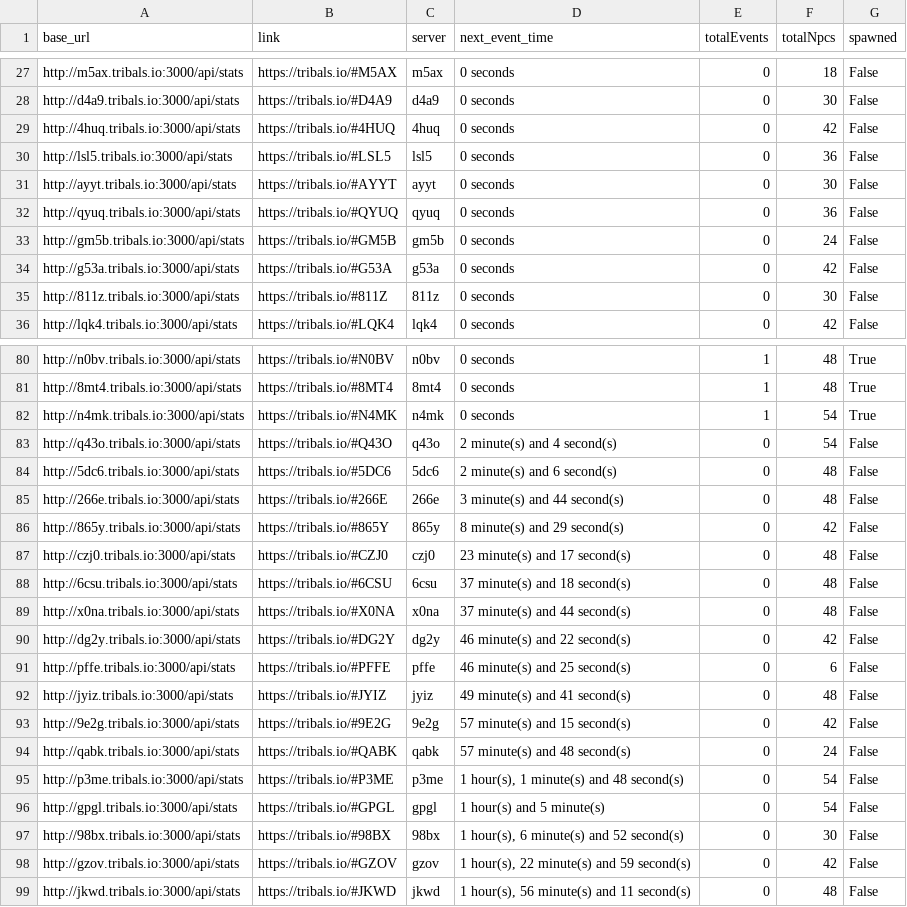
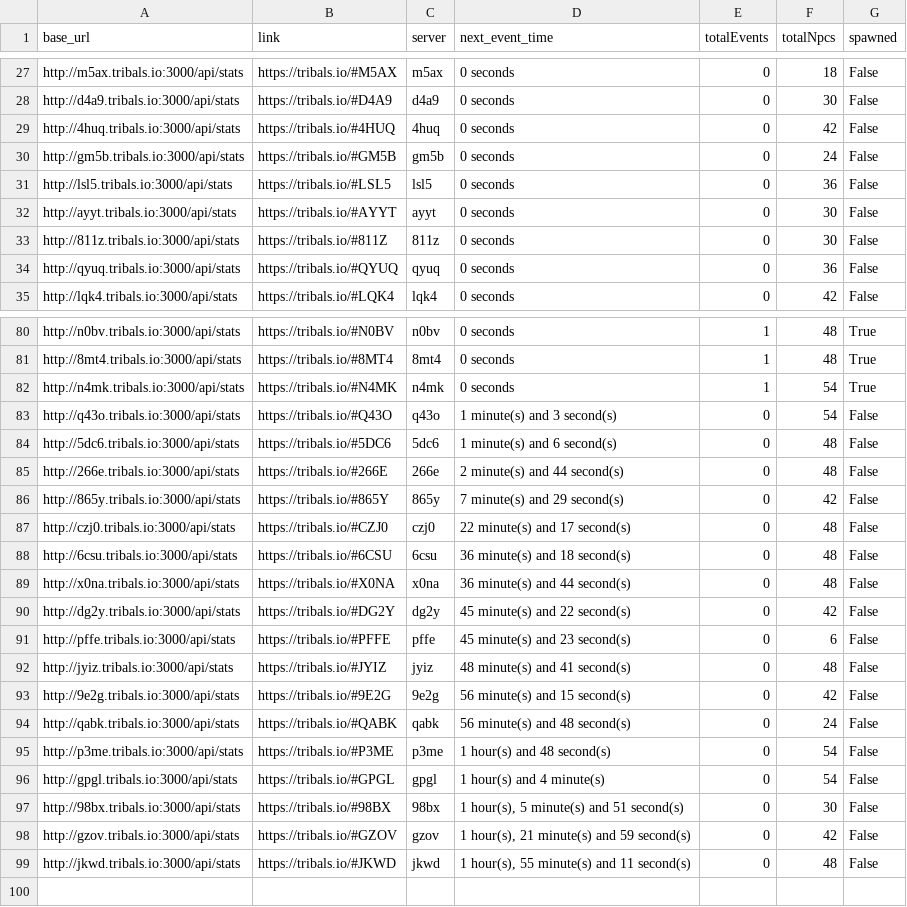
Before and after one commit to HCWcoder/adad, a CSV file: allEventServers.csv, drawn as a sheet; only a part is shown, gaps mark what is left out; the diff covers the shown part only.

```diff
--- a/allEventServers.csv
+++ b/allEventServers.csv
@@ -29,8 +29,7 @@ http://d4a9.tribals.io:3000/api/stats,https://tribals.io/#D4A9,d4a9,0 seconds,0,
 http://4huq.tribals.io:3000/api/stats,https://tribals.io/#4HUQ,4huq,0 seconds,0,42,False
+http://gm5b.tribals.io:3000/api/stats,https://tribals.io/#GM5B,gm5b,0 seconds,0,24,False
 http://lsl5.tribals.io:3000/api/stats,https://tribals.io/#LSL5,lsl5,0 seconds,0,36,False
 http://ayyt.tribals.io:3000/api/stats,https://tribals.io/#AYYT,ayyt,0 seconds,0,30,False
+http://811z.tribals.io:3000/api/stats,https://tribals.io/#811Z,811z,0 seconds,0,30,False
 http://qyuq.tribals.io:3000/api/stats,https://tribals.io/#QYUQ,qyuq,0 seconds,0,36,False
-http://gm5b.tribals.io:3000/api/stats,https://tribals.io/#GM5B,gm5b,0 seconds,0,24,False
-http://g53a.tribals.io:3000/api/stats,https://tribals.io/#G53A,g53a,0 seconds,0,42,False
-http://811z.tribals.io:3000/api/stats,https://tribals.io/#811Z,811z,0 seconds,0,30,False
 http://lqk4.tribals.io:3000/api/stats,https://tribals.io/#LQK4,lqk4,0 seconds,0,42,False
@@ -82,18 +82,18 @@ http://8mt4.tribals.io:3000/api/stats,https://tribals.io/#8MT4,8mt4,0 seconds,1,
 http://n4mk.tribals.io:3000/api/stats,https://tribals.io/#N4MK,n4mk,0 seconds,1,54,True
-http://q43o.tribals.io:3000/api/stats,https://tribals.io/#Q43O,q43o,2 minute(s) and 4 second(s),0,54,False
-http://5dc6.tribals.io:3000/api/stats,https://tribals.io/#5DC6,5dc6,2 minute(s) and 6 second(s),0,48,False
-http://266e.tribals.io:3000/api/stats,https://tribals.io/#266E,266e,3 minute(s) and 44 second(s),0,48,False
-http://865y.tribals.io:3000/api/stats,https://tribals.io/#865Y,865y,8 minute(s) and 29 second(s),0,42,False
-http://czj0.tribals.io:3000/api/stats,https://tribals.io/#CZJ0,czj0,23 minute(s) and 17 second(s),0,48,False
-http://6csu.tribals.io:3000/api/stats,https://tribals.io/#6CSU,6csu,37 minute(s) and 18 second(s),0,48,False
-http://x0na.tribals.io:3000/api/stats,https://tribals.io/#X0NA,x0na,37 minute(s) and 44 second(s),0,48,False
-http://dg2y.tribals.io:3000/api/stats,https://tribals.io/#DG2Y,dg2y,46 minute(s) and 22 second(s),0,42,False
-http://pffe.tribals.io:3000/api/stats,https://tribals.io/#PFFE,pffe,46 minute(s) and 25 second(s),0,6,False
-http://jyiz.tribals.io:3000/api/stats,https://tribals.io/#JYIZ,jyiz,49 minute(s) and 41 second(s),0,48,False
-http://9e2g.tribals.io:3000/api/stats,https://tribals.io/#9E2G,9e2g,57 minute(s) and 15 second(s),0,42,False
-http://qabk.tribals.io:3000/api/stats,https://tribals.io/#QABK,qabk,57 minute(s) and 48 second(s),0,24,False
-http://p3me.tribals.io:3000/api/stats,https://tribals.io/#P3ME,p3me,"1 hour(s), 1 minute(s) and 48 second(s)",0,54,False
-http://gpgl.tribals.io:3000/api/stats,https://tribals.io/#GPGL,gpgl,1 hour(s) and 5 minute(s),0,54,False
-http://98bx.tribals.io:3000/api/stats,https://tribals.io/#98BX,98bx,"1 hour(s), 6 minute(s) and 52 second(s)",0,30,False
-http://gzov.tribals.io:3000/api/stats,https://tribals.io/#GZOV,gzov,"1 hour(s), 22 minute(s) and 59 second(s)",0,42,False
-http://jkwd.tribals.io:3000/api/stats,https://tribals.io/#JKWD,jkwd,"1 hour(s), 56 minute(s) and 11 second(s)",0,48,False
+http://q43o.tribals.io:3000/api/stats,https://tribals.io/#Q43O,q43o,1 minute(s) and 3 second(s),0,54,False
+http://5dc6.tribals.io:3000/api/stats,https://tribals.io/#5DC6,5dc6,1 minute(s) and 6 second(s),0,48,False
+http://266e.tribals.io:3000/api/stats,https://tribals.io/#266E,266e,2 minute(s) and 44 second(s),0,48,False
+http://865y.tribals.io:3000/api/stats,https://tribals.io/#865Y,865y,7 minute(s) and 29 second(s),0,42,False
+http://czj0.tribals.io:3000/api/stats,https://tribals.io/#CZJ0,czj0,22 minute(s) and 17 second(s),0,48,False
+http://6csu.tribals.io:3000/api/stats,https://tribals.io/#6CSU,6csu,36 minute(s) and 18 second(s),0,48,False
+http://x0na.tribals.io:3000/api/stats,https://tribals.io/#X0NA,x0na,36 minute(s) and 44 second(s),0,48,False
+http://dg2y.tribals.io:3000/api/stats,https://tribals.io/#DG2Y,dg2y,45 minute(s) and 22 second(s),0,42,False
+http://pffe.tribals.io:3000/api/stats,https://tribals.io/#PFFE,pffe,45 minute(s) and 23 second(s),0,6,False
+http://jyiz.tribals.io:3000/api/stats,https://tribals.io/#JYIZ,jyiz,48 minute(s) and 41 second(s),0,48,False
+http://9e2g.tribals.io:3000/api/stats,https://tribals.io/#9E2G,9e2g,56 minute(s) and 15 second(s),0,42,False
+http://qabk.tribals.io:3000/api/stats,https://tribals.io/#QABK,qabk,56 minute(s) and 48 second(s),0,24,False
+http://p3me.tribals.io:3000/api/stats,https://tribals.io/#P3ME,p3me,1 hour(s) and 48 second(s),0,54,False
+http://gpgl.tribals.io:3000/api/stats,https://tribals.io/#GPGL,gpgl,1 hour(s) and 4 minute(s),0,54,False
+http://98bx.tribals.io:3000/api/stats,https://tribals.io/#98BX,98bx,"1 hour(s), 5 minute(s) and 51 second(s)",0,30,False
+http://gzov.tribals.io:3000/api/stats,https://tribals.io/#GZOV,gzov,"1 hour(s), 21 minute(s) and 59 second(s)",0,42,False
+http://jkwd.tribals.io:3000/api/stats,https://tribals.io/#JKWD,jkwd,"1 hour(s), 55 minute(s) and 11 second(s)",0,48,False
```
Also changed, not shown: 20 moved rows elsewhere in this file.
